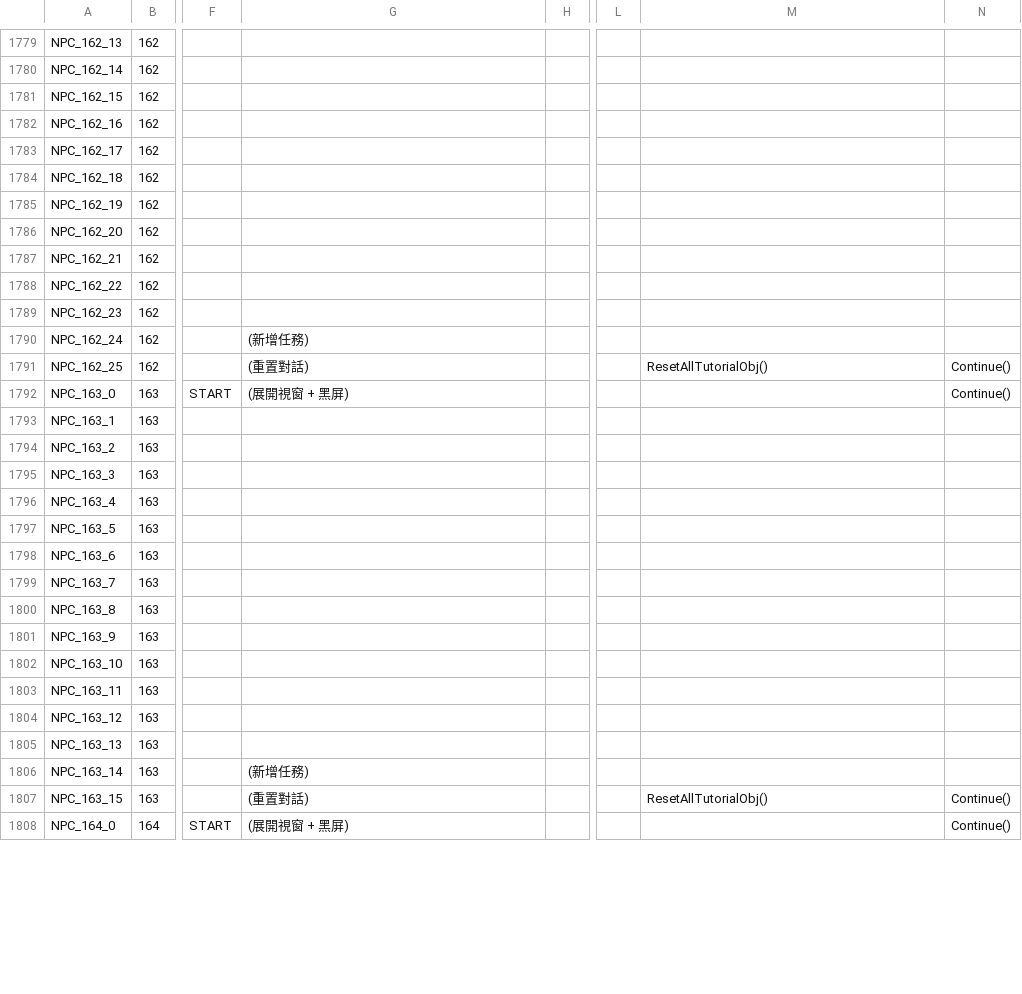
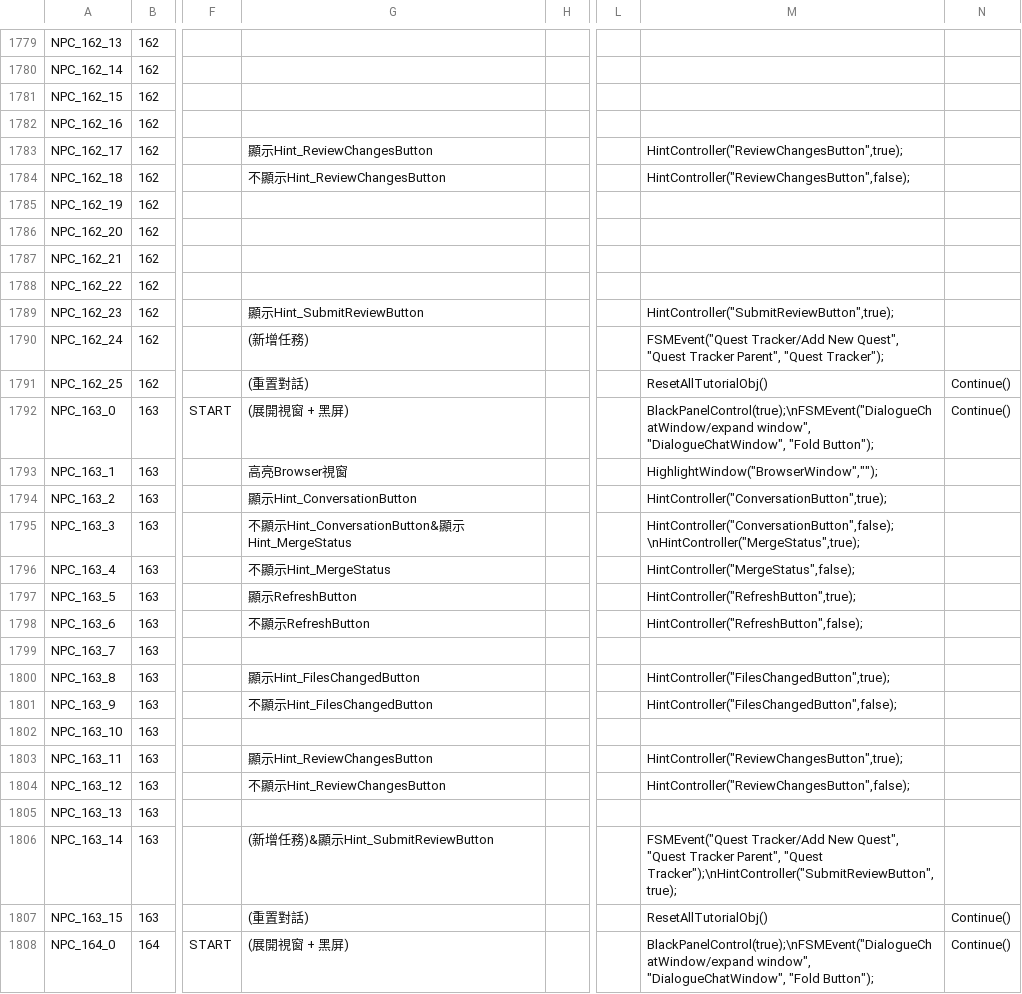
Before and after one commit to fcumselab/GitEducationGame, a CSV file: Assets/02_Scenes/Dialogue System/GameSketchToScript.csv, drawn as a sheet; only a part is shown, gaps mark what is left out; the diff covers the shown part only; the diff names each change by its address in the sheet, - before the commit and + after, or states it on an @@ line.

Commit message:
Now Stage 017 apply animation/unlock git Command dialog.

```diff
--- a/Assets/02_Scenes/Dialogue System/GameSketchToScript.csv
+++ b/Assets/02_Scenes/Dialogue System/GameSketchToScript.csv
-G1783: (empty)
+G1783: 顯示Hint_ReviewChangesButton
-M1783: (empty)
+M1783: HintController("ReviewChangesButton",true);
-G1784: (empty)
+G1784: 不顯示Hint_ReviewChangesButton
-M1784: (empty)
+M1784: HintController("ReviewChangesButton",false);
-G1789: (empty)
+G1789: 顯示Hint_SubmitReviewButton
-M1789: (empty)
+M1789: HintController("SubmitReviewButton",true);
-M1790: (empty)
+M1790: FSMEvent("Quest Tracker/Add New Quest", "Quest Tracker Parent", "Quest Tracker");
-M1792: (empty)
+M1792: BlackPanelControl(true);\nFSMEvent("DialogueChatWindow/expand window", "DialogueChatWindow", "Fold Button");
-G1793: (empty)
+G1793: 高亮Browser視窗
-M1793: (empty)
+M1793: HighlightWindow("BrowserWindow","");
-G1794: (empty)
+G1794: 顯示Hint_ConversationButton
-M1794: (empty)
+M1794: HintController("ConversationButton",true);
-G1795: (empty)
+G1795: 不顯示Hint_ConversationButton&顯示Hint_MergeStatus
-M1795: (empty)
+M1795: HintController("ConversationButton",false);\nHintController("MergeStatus",true);
-G1796: (empty)
+G1796: 不顯示Hint_MergeStatus
-M1796: (empty)
+M1796: HintController("MergeStatus",false);
-G1797: (empty)
+G1797: 顯示RefreshButton
-M1797: (empty)
+M1797: HintController("RefreshButton",true);
-G1798: (empty)
+G1798: 不顯示RefreshButton
-M1798: (empty)
+M1798: HintController("RefreshButton",false);
-G1800: (empty)
+G1800: 顯示Hint_FilesChangedButton
-M1800: (empty)
+M1800: HintController("FilesChangedButton",true);
-G1801: (empty)
+G1801: 不顯示Hint_FilesChangedButton
-M1801: (empty)
+M1801: HintController("FilesChangedButton",false);
-G1803: (empty)
+G1803: 顯示Hint_ReviewChangesButton
-M1803: (empty)
+M1803: HintController("ReviewChangesButton",true);
-G1804: (empty)
+G1804: 不顯示Hint_ReviewChangesButton
-M1804: (empty)
+M1804: HintController("ReviewChangesButton",false);
-G1806: (新增任務)
+G1806: (新增任務)&顯示Hint_SubmitReviewButton
-M1806: (empty)
+M1806: FSMEvent("Quest Tracker/Add New Quest", "Quest Tracker Parent", "Quest Tracker");\nHintController("SubmitReviewButton",true);
-M1808: (empty)
+M1808: BlackPanelControl(true);\nFSMEvent("DialogueChatWindow/expand window", "DialogueChatWindow", "Fold Button");
```
Also changed, not shown: 57 edited cells elsewhere in this file, 12 other files.
